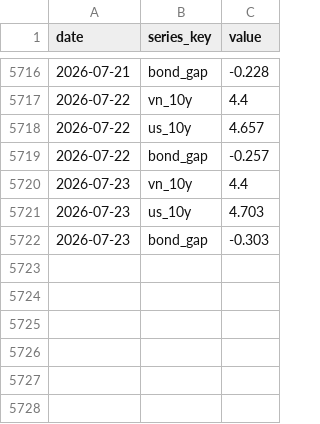
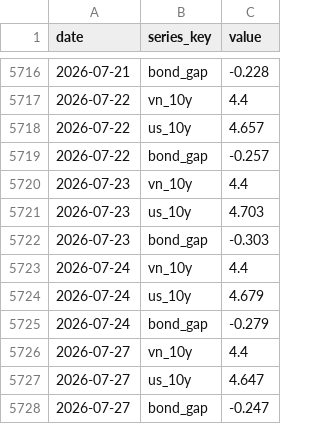
Before and after one commit to BrosPartners/liquidity-crawler, a CSV file: data/bond_yield.csv, drawn as a sheet; only a part is shown, gaps mark what is left out.

```diff
--- a/data/bond_yield.csv
+++ b/data/bond_yield.csv
@@ -5722 +5722,7 @@ date,series_key,value
 2026-07-23,bond_gap,-0.303
+2026-07-24,vn_10y,4.4
+2026-07-24,us_10y,4.679
+2026-07-24,bond_gap,-0.279
+2026-07-27,vn_10y,4.4
+2026-07-27,us_10y,4.647
+2026-07-27,bond_gap,-0.247
```
Also changed, not shown: data/omo_volume.csv, data/on_rate.csv, 4 other files.
